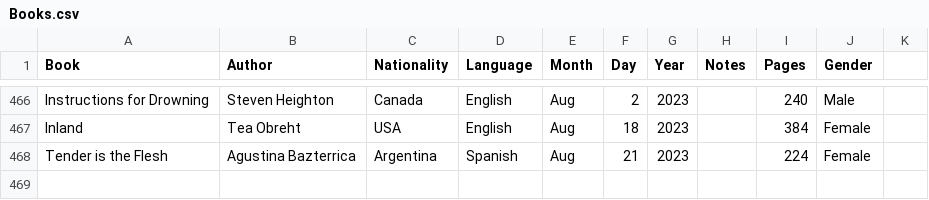
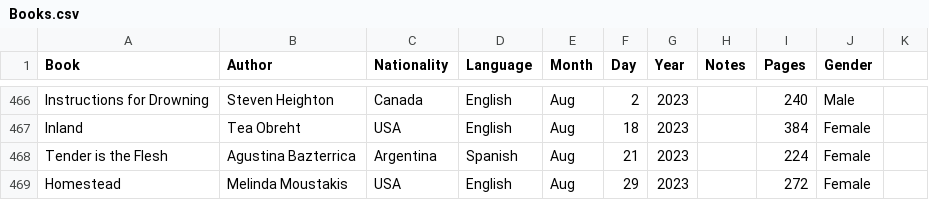
Before and after one commit to davidbrae/books, a CSV file: Books.csv, drawn as a sheet; only a part is shown, gaps mark what is left out.

Commit message:
Update Books.csv

```diff
--- a/Books.csv
+++ b/Books.csv
@@ -468 +468,2 @@ Inland,Tea Obreht,USA,English,Aug,18,2023,,384,Female,
 Tender is the Flesh,Agustina Bazterrica,Argentina,Spanish,Aug,21,2023,,224,Female,
+Homestead,Melinda Moustakis,USA,English,Aug,29,2023,,272,Female,
```
